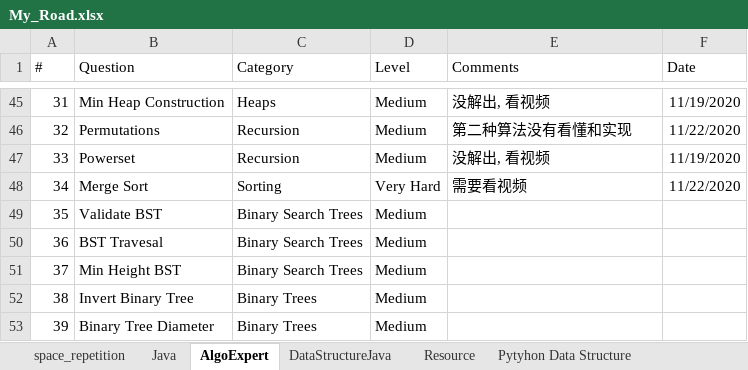
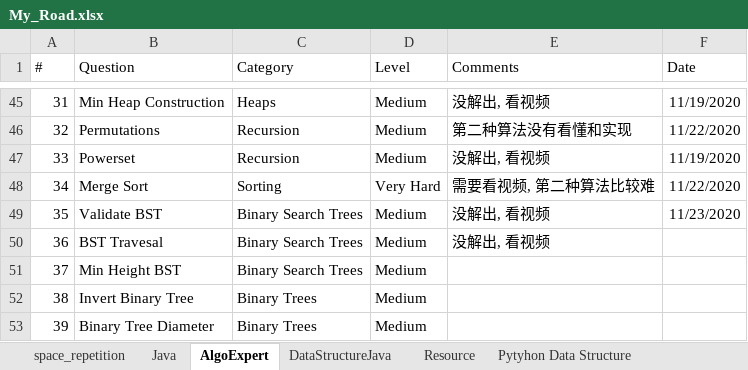
Before and after one commit to tigerfanxiao/python_jupyter, an Excel workbook: My_Road.xlsx, sheet AlgoExpert, drawn as a sheet; only a part is shown, gaps mark what is left out; values as stored, in another font and other column widths than the file's, no borders; conditional formats not drawn; the diff names each change by its address in the sheet, - before the commit and + after, or states it on an @@ line.

```diff
--- a/My_Road.xlsx (sheet AlgoExpert)
+++ b/My_Road.xlsx (sheet AlgoExpert)
-E48 (Comments): 需要看视频
+E48 (Comments): 需要看视频, 第二种算法比较难
-E49:E50 (Comments): (empty)
+E49:E50 (Comments): 没解出, 看视频
-F49 (Date): (empty)
+F49 (Date): 11/23/2020
```
Also changed, not shown: 2 other files.
